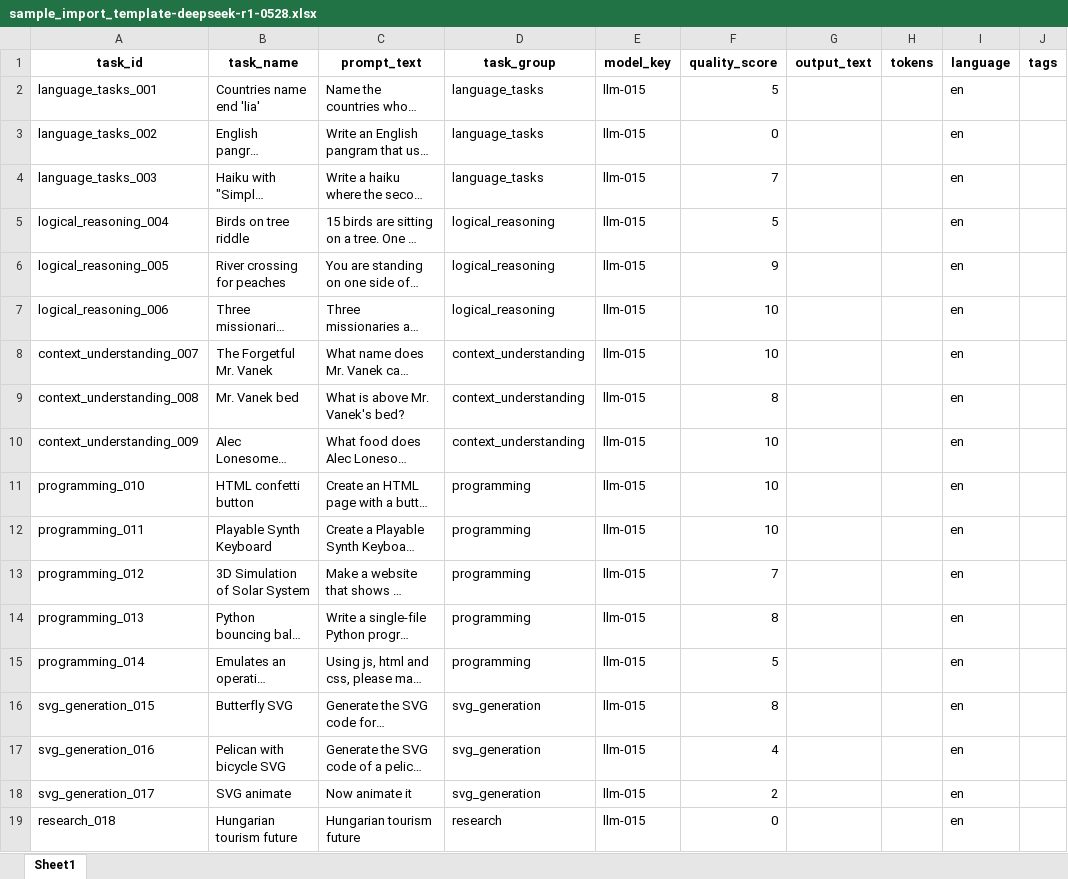
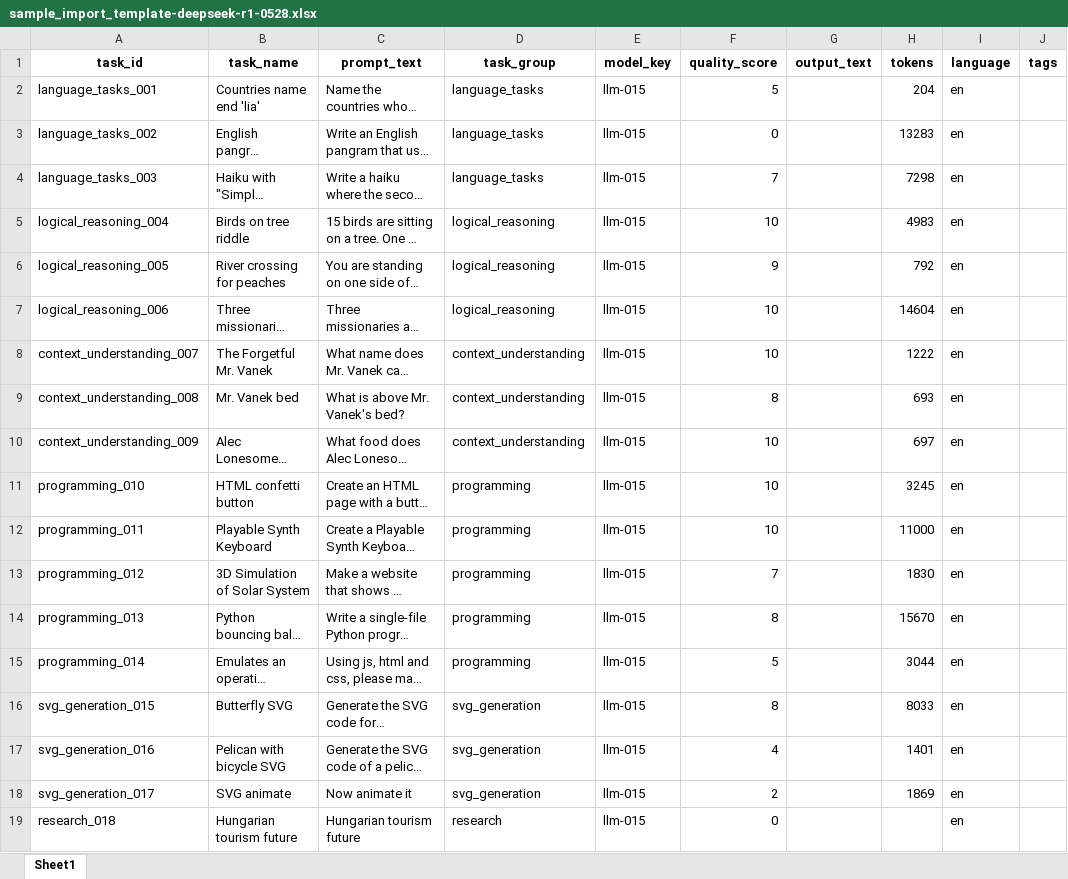
Before and after one commit to mp3pintyo/Leaderboard-LLM, an Excel workbook: data/sample_import_template-deepseek-r1-0528.xlsx, sheet Sheet1, drawn as a sheet; long unchanged cells end in …; values as stored, in another font and other column widths than the file's, no borders; the diff names each change by its address in the sheet, - before the commit and + after, or states it on an @@ line.

```diff
--- a/data/sample_import_template-deepseek-r1-0528.xlsx (sheet Sheet1)
+++ b/data/sample_import_template-deepseek-r1-0528.xlsx (sheet Sheet1)
-H2 (tokens): (empty)
+H2 (tokens): 204
-H3 (tokens): (empty)
+H3 (tokens): 13283
-H4 (tokens): (empty)
+H4 (tokens): 7298
-F5 (quality_score): 5
+F5 (quality_score): 10
-H5 (tokens): (empty)
+H5 (tokens): 4983
-H6 (tokens): (empty)
+H6 (tokens): 792
-H7 (tokens): (empty)
+H7 (tokens): 14604
-H8 (tokens): (empty)
+H8 (tokens): 1222
-H9 (tokens): (empty)
+H9 (tokens): 693
-H10 (tokens): (empty)
+H10 (tokens): 697
-H11 (tokens): (empty)
+H11 (tokens): 3245
-H12 (tokens): (empty)
+H12 (tokens): 11000
-H13 (tokens): (empty)
+H13 (tokens): 1830
-H14 (tokens): (empty)
+H14 (tokens): 15670
-H15 (tokens): (empty)
+H15 (tokens): 3044
-H16 (tokens): (empty)
+H16 (tokens): 8033
-H17 (tokens): (empty)
+H17 (tokens): 1401
-H18 (tokens): (empty)
+H18 (tokens): 1869
```
Also changed, not shown: data/sample_import_template-deepseek-tng-r1t2-chimera.xlsx, data/sample_import_template-gpt-oss-120b.xlsx, 4 other files.
